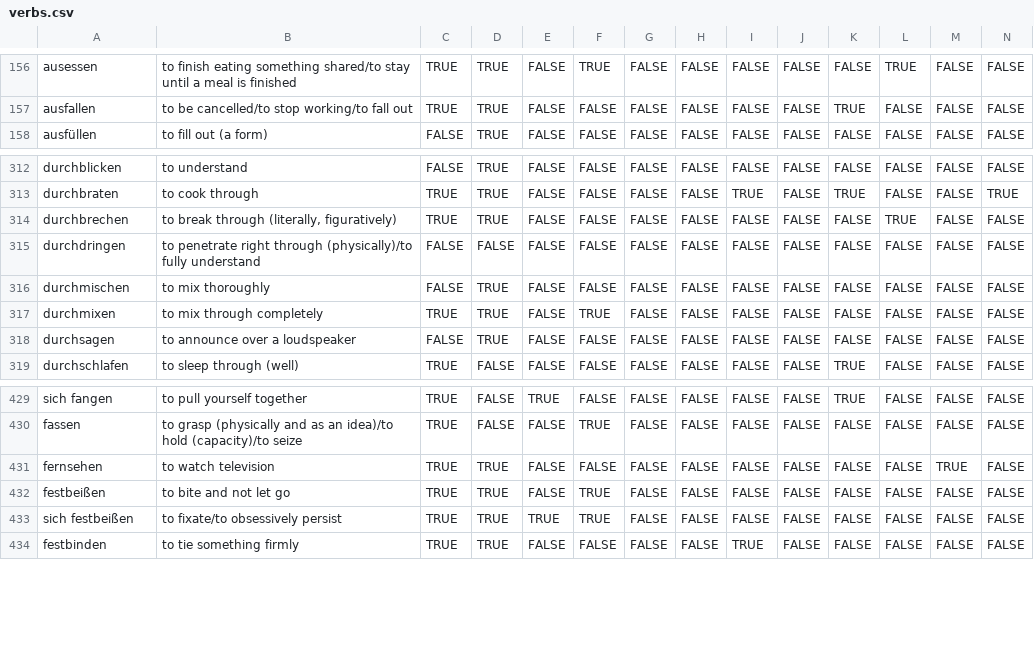
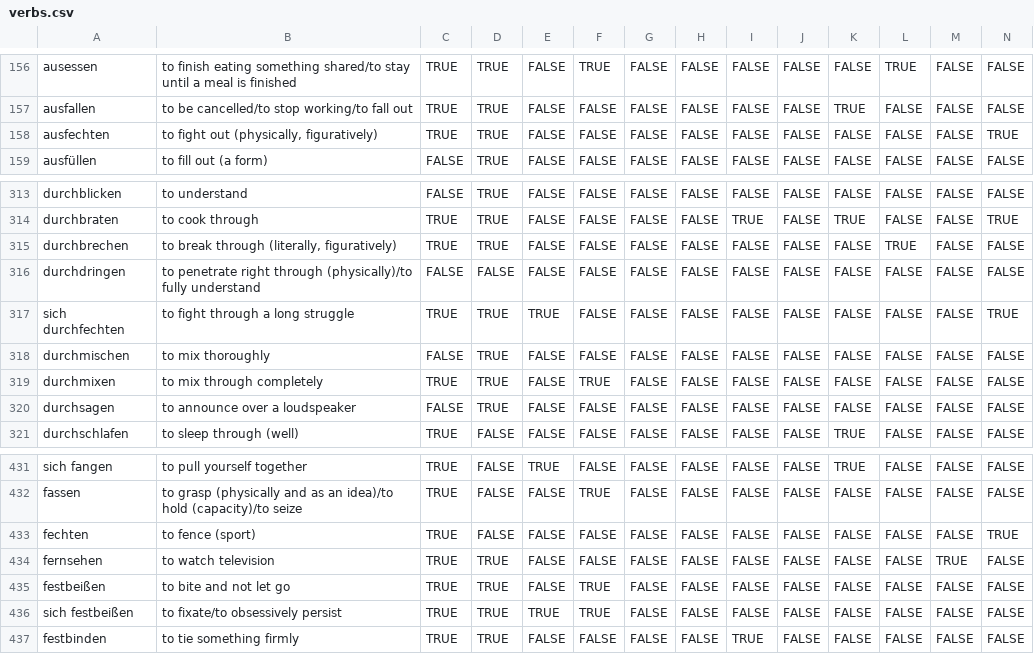
Before and after one commit to Gammerdinger/Deutsch, a CSV file: apps/verbs/present/all/verbs.csv, drawn as a sheet; only a part is shown, gaps mark what is left out; rows hold the shown columns only; the diff names each change by its address in the sheet, - before the commit and + after, or states it on an @@ line.

```diff
--- a/apps/verbs/present/all/verbs.csv
+++ b/apps/verbs/present/all/verbs.csv
+row 158: ausfechten | to fight out (physically, figuratively) | TRUE | TRUE | FALSE | FALSE | FALSE | FALSE | FALSE | FALSE | FALSE | FALSE | FALSE | TRUE
+row 317: sich durchfechten | to fight through a long struggle | TRUE | TRUE | TRUE | FALSE | FALSE | FALSE | FALSE | FALSE | FALSE | FALSE | FALSE | TRUE
+row 433: fechten | to fence (sport) | TRUE | FALSE | FALSE | FALSE | FALSE | FALSE | FALSE | FALSE | FALSE | FALSE | FALSE | TRUE
```
Also changed, not shown: 2 other files.
